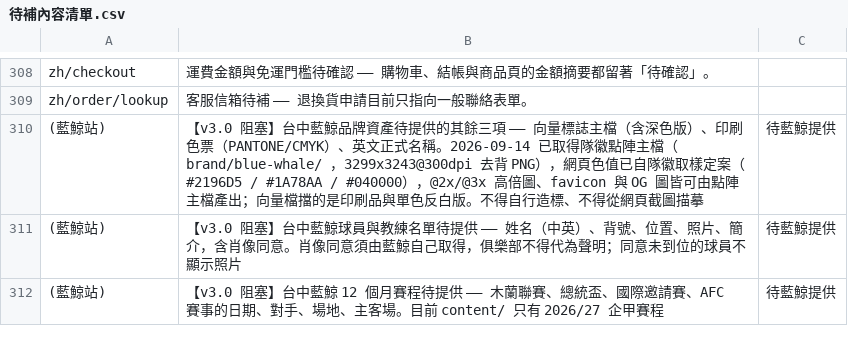
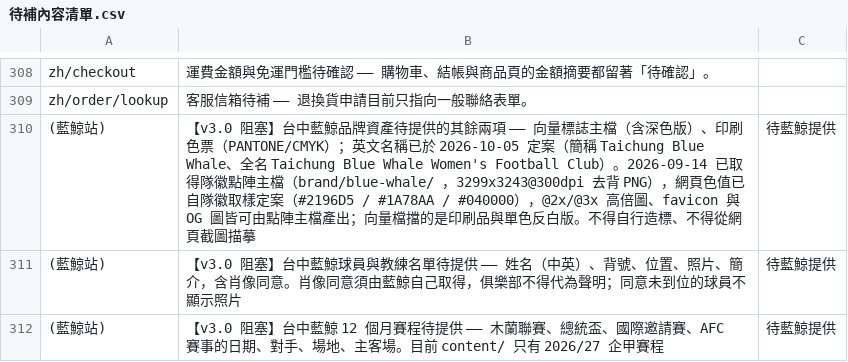
Before and after one commit to waiting0201/tcrfc, a CSV file: content/migration/待補內容清單.csv, drawn as a sheet; only a part is shown, gaps mark what is left out.

```diff
--- a/content/migration/待補內容清單.csv
+++ b/content/migration/待補內容清單.csv
@@ -309,3 +309,3 @@ zh/checkout,運費金額與免運門檻待確認 —— 購物車、結帳與商
 zh/order/lookup,客服信箱待補 —— 退換貨申請目前只指向一般聯絡表單。,
-(藍鯨站),【v3.0 阻塞】台中藍鯨品牌資產待提供的其餘三項 —— 向量標誌主檔（含深色版）、印刷色票（PANTONE/CMYK）、英文正式名稱。2026-09-14 已取得隊徽點陣主檔（brand/blue-whale/ ，3299x3243@300dpi 去背 PNG），網頁色值已自隊徽取樣定案（#2196D5 / #1A78AA / #040000），@2x/@3x 高倍圖、favicon 與 OG 圖皆可由點陣主檔產出；向量檔擋的是印刷品與單色反白版。不得自行造標、不得從網頁截圖描摹,待藍鯨提供
+(藍鯨站),【v3.0 阻塞】台中藍鯨品牌資產待提供的其餘兩項 —— 向量標誌主檔（含深色版）、印刷色票（PANTONE/CMYK）；英文名稱已於 2026-10-05 定案（簡稱 Taichung Blue Whale、全名 Taichung Blue Whale Women's Football Club）。2026-09-14 已取得隊徽點陣主檔（brand/blue-whale/ ，3299x3243@300dpi 去背 PNG），網頁色值已自隊徽取樣定案（#2196D5 / #1A78AA / #040000），@2x/@3x 高倍圖、favicon 與 OG 圖皆可由點陣主檔產出；向量檔擋的是印刷品與單色反白版。不得自行造標、不得從網頁截圖描摹,待藍鯨提供
 (藍鯨站),【v3.0 阻塞】台中藍鯨球員與教練名單待提供 —— 姓名（中英）、背號、位置、照片、簡介，含肖像同意。肖像同意須由藍鯨自己取得，俱樂部不得代為聲明；同意未到位的球員不顯示照片,待藍鯨提供
```
Also changed, not shown: 17 other files.
